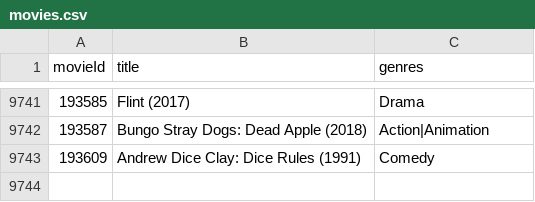
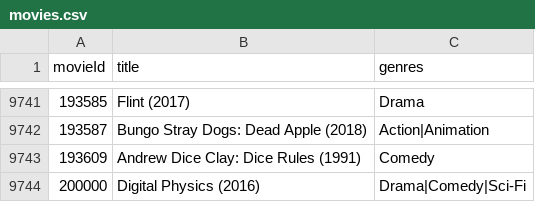
Before and after one commit to Digital-Physics/movie_recommender, a CSV file: data/movies.csv, drawn as a sheet; only a part is shown, gaps mark what is left out; the diff names each change by its address in the sheet, - before the commit and + after, or states it on an @@ line.

```diff
--- a/data/movies.csv
+++ b/data/movies.csv
+row 9744: 200000 | Digital Physics (2016) | Drama|Comedy|Sci-Fi
```
Also changed, not shown: 4 other files.
